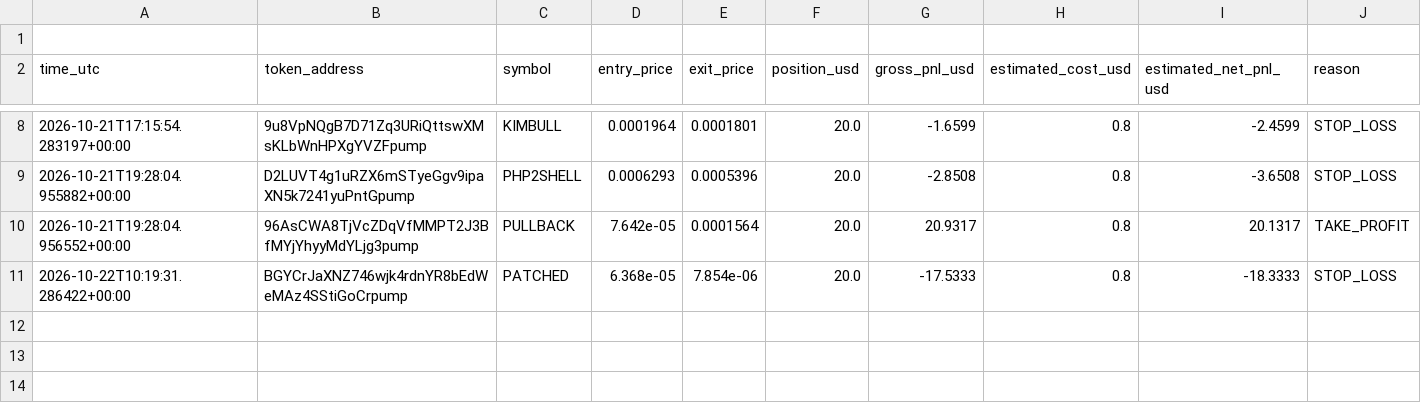
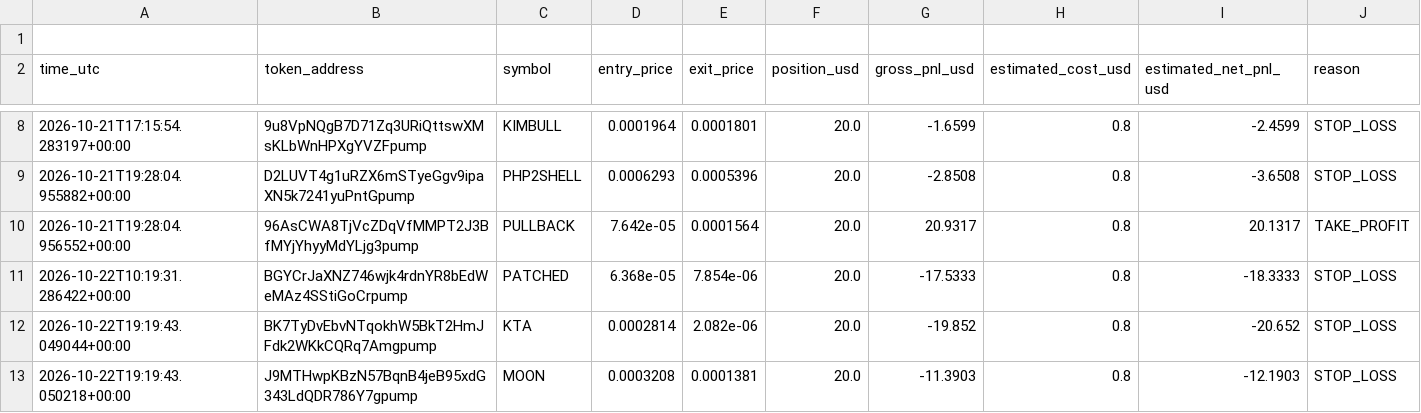
Before and after one commit to domixayo-gif/github-workflows-scanner.yml, a CSV file: paper_trades.csv, drawn as a sheet; only a part is shown, gaps mark what is left out; the diff names each change by its address in the sheet, - before the commit and + after, or states it on an @@ line.

```diff
--- a/paper_trades.csv
+++ b/paper_trades.csv
+row 12: 2026-10-22T19:19:43.049044+00:00 | BK7TyDvEbvNTqokhW5BkT2HmJFdk2WKkCQRq7Amgpump | KTA | 0.0002814 | 2.082e-06 | 20.0 | -19.852 | 0.8 | -20.652 | STOP_LOSS
+row 13: 2026-10-22T19:19:43.050218+00:00 | J9MTHwpKBzN57BqnB4jeB95xdG343LdQDR786Y7gpump | MOON | 0.0003208 | 0.0001381 | 20.0 | -11.3903 | 0.8 | -12.1903 | STOP_LOSS
```
Also changed, not shown: 1 other file.
